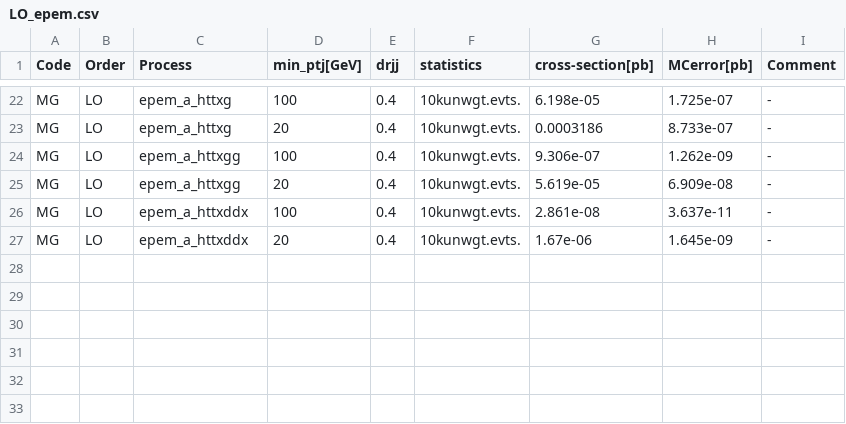
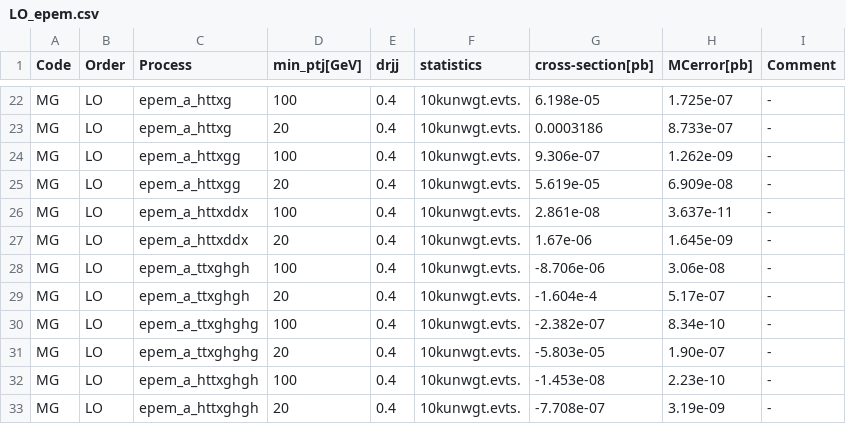
Before and after one commit to alphal00p/alphaloop, a CSV file: validation/bench/LO_epem.csv, drawn as a sheet; only a part is shown, gaps mark what is left out; the diff names each change by its address in the sheet, - before the commit and + after, or states it on an @@ line.

Commit message:
ghosts

```diff
--- a/validation/bench/LO_epem.csv
+++ b/validation/bench/LO_epem.csv
+row 28: MG | LO | epem_a_ttxghgh | 100 | 0.4 | 10kunwgt.evts. | -8.706e-06 | 3.06e-08 | -
+row 29: MG | LO | epem_a_ttxghgh | 20 | 0.4 | 10kunwgt.evts. | -1.604e-4 | 5.17e-07 | -
+row 30: MG | LO | epem_a_ttxghghg | 100 | 0.4 | 10kunwgt.evts. | -2.382e-07 | 8.34e-10 | -
+row 31: MG | LO | epem_a_ttxghghg | 20 | 0.4 | 10kunwgt.evts. | -5.803e-05 | 1.90e-07 | -
+row 32: MG | LO | epem_a_httxghgh | 100 | 0.4 | 10kunwgt.evts. | -1.453e-08 | 2.23e-10 | -
+row 33: MG | LO | epem_a_httxghgh | 20 | 0.4 | 10kunwgt.evts. | -7.708e-07 | 3.19e-09 | -
```
